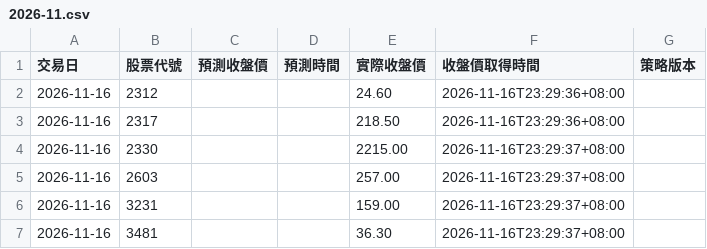
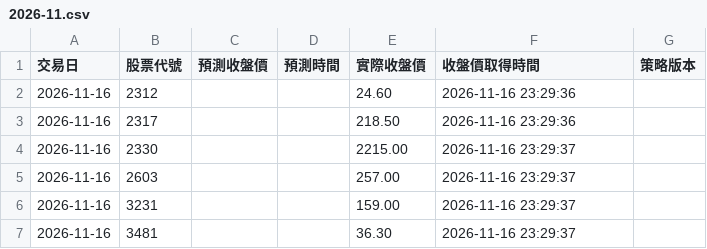
Before and after one commit to iankingh/tw-stock-strategy-lab, a CSV file: data/daily-price-tracking/2026-11.csv, drawn as a sheet.

```diff
--- a/data/daily-price-tracking/2026-11.csv
+++ b/data/daily-price-tracking/2026-11.csv
@@ -1,7 +1,7 @@
 交易日,股票代號,預測收盤價,預測時間,實際收盤價,收盤價取得時間,策略版本
-2026-11-16,2312,,,24.60,2026-11-16T23:29:36+08:00,
-2026-11-16,2317,,,218.50,2026-11-16T23:29:36+08:00,
-2026-11-16,2330,,,2215.00,2026-11-16T23:29:37+08:00,
-2026-11-16,2603,,,257.00,2026-11-16T23:29:37+08:00,
-2026-11-16,3231,,,159.00,2026-11-16T23:29:37+08:00,
-2026-11-16,3481,,,36.30,2026-11-16T23:29:37+08:00,
+2026-11-16,2312,,,24.60,2026-11-16 23:29:36,
+2026-11-16,2317,,,218.50,2026-11-16 23:29:36,
+2026-11-16,2330,,,2215.00,2026-11-16 23:29:37,
+2026-11-16,2603,,,257.00,2026-11-16 23:29:37,
+2026-11-16,3231,,,159.00,2026-11-16 23:29:37,
+2026-11-16,3481,,,36.30,2026-11-16 23:29:37,
```
Also changed, not shown: 4 other files.
